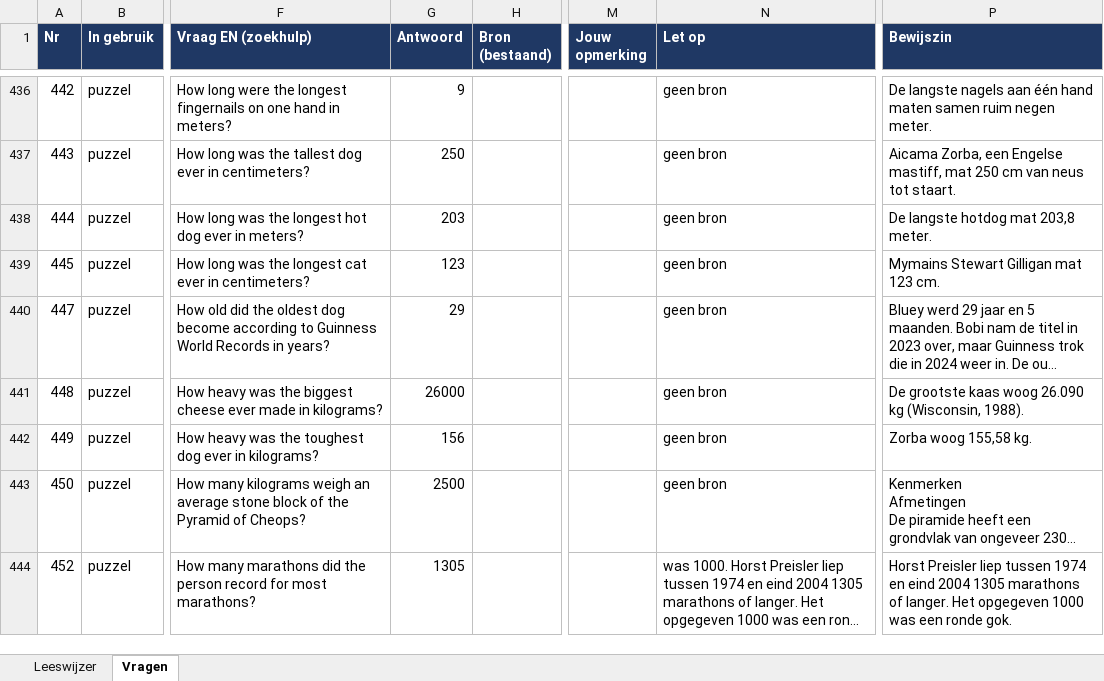
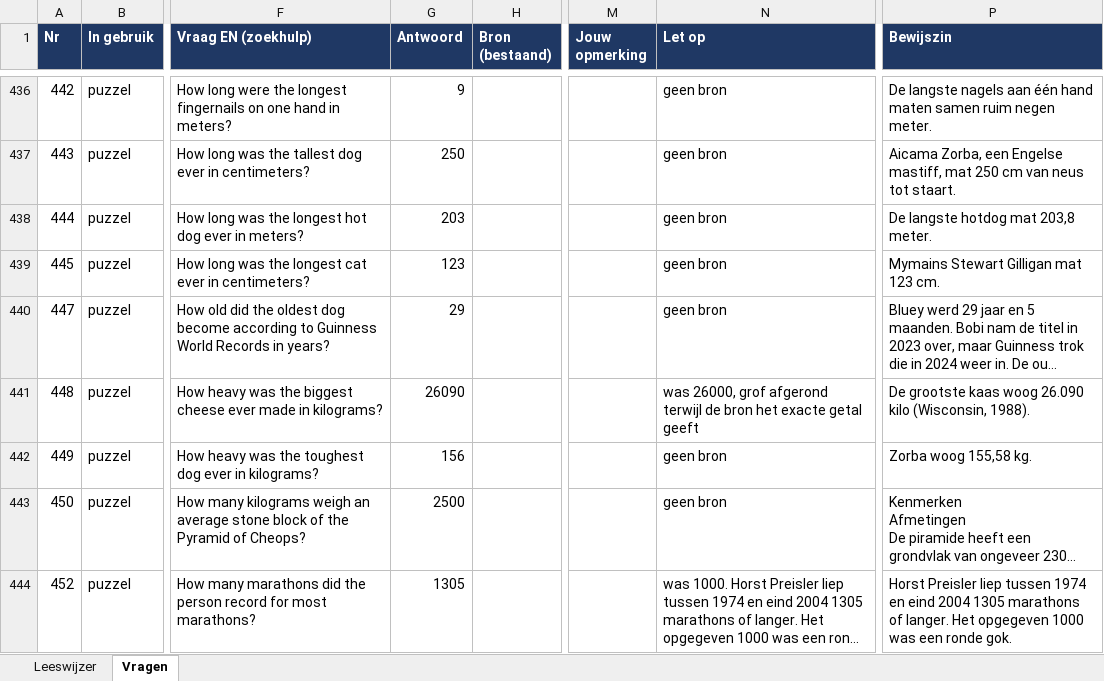
Before and after one commit to Berend-WT/nettoo, an Excel workbook: vragen/vragen_review_compleet.xlsx, sheet Vragen, drawn as a sheet; only a part is shown, gaps mark what is left out; long unchanged cells end in …; values as stored, in another font and other column widths than the file's, no borders; the diff covers the shown part only; the diff names each change by its address in the sheet, - before the commit and + after, or states it on an @@ line.

```diff
--- a/vragen/vragen_review_compleet.xlsx (sheet Vragen)
+++ b/vragen/vragen_review_compleet.xlsx (sheet Vragen)
-G441 (Antwoord): 26000
+G441 (Antwoord): 26090
-N441 (Let op): geen bron
+N441 (Let op): was 26000, grof afgerond terwijl de bron het exacte getal geeft
-P441 (Bewijszin): …woog 26.090 kg (Wisconsin, 1988).
+P441 (Bewijszin): …woog 26.090 kilo (Wisconsin, 1988).
```
Also changed, not shown: 9 edited cells elsewhere in this sheet, vragen/1000+ vragen netjes gecategoriseerd.xlsx, 9 other files.
